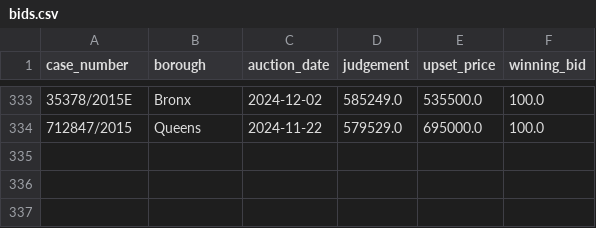
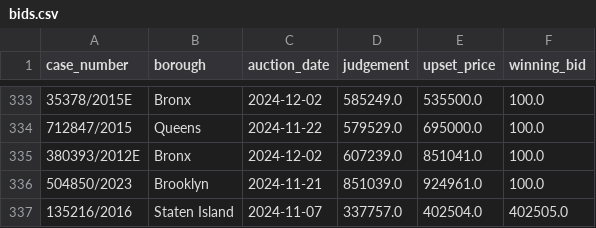
Before and after one commit to ivoytov/manhattan, a CSV file: foreclosures/bids.csv, drawn as a sheet; only a part is shown, gaps mark what is left out.

Commit message:
extracted info

```diff
--- a/foreclosures/bids.csv
+++ b/foreclosures/bids.csv
@@ -334 +334,4 @@ case_number,borough,auction_date,judgement,upset_price,winning_bid
 712847/2015,Queens,2024-11-22,579529.0,695000.0,100.0
+380393/2012E,Bronx,2024-12-02,607239.0,851041.0,100.0
+504850/2023,Brooklyn,2024-11-21,851039.0,924961.0,100.0
+135216/2016,Staten Island,2024-11-07,337757.0,402504.0,402505.0
```
